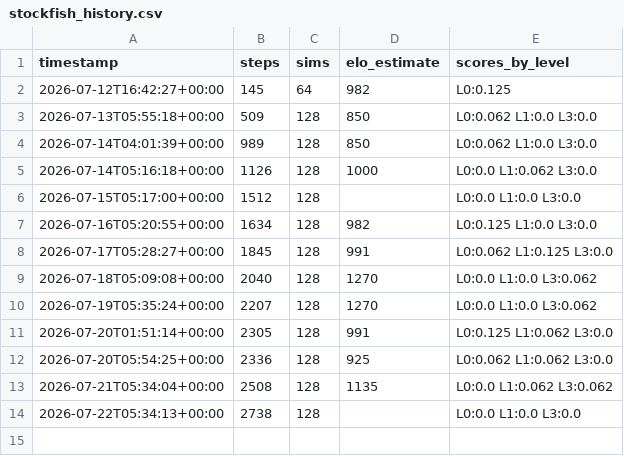
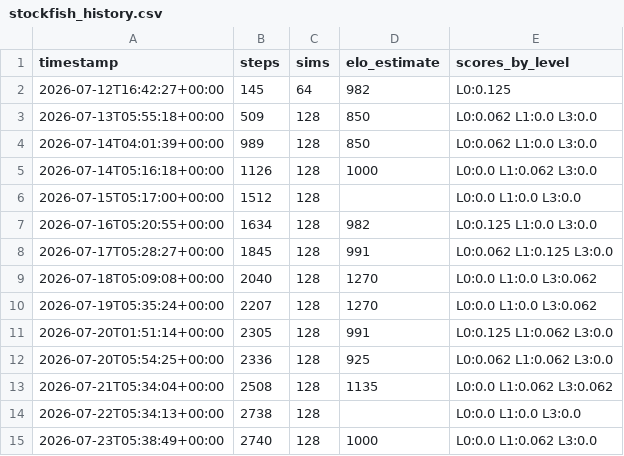
Before and after one commit to leozh0u/blundernet, a CSV file: metrics/stockfish_history.csv, drawn as a sheet; the diff names each change by its address in the sheet, - before the commit and + after, or states it on an @@ line.

Commit message:
strength: Elo estimate 1000 vs Stockfish anchors @ step 2740

```diff
--- a/metrics/stockfish_history.csv
+++ b/metrics/stockfish_history.csv
+row 15: 2026-07-23T05:38:49+00:00 | 2740 | 128 | 1000 | L0:0.0 L1:0.062 L3:0.0
```
Also changed, not shown: 1 other file.
